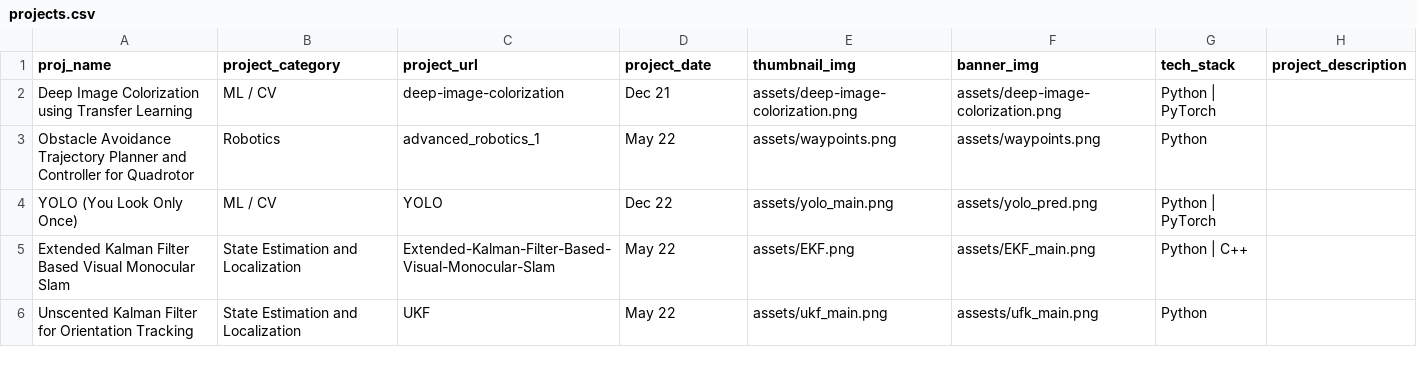
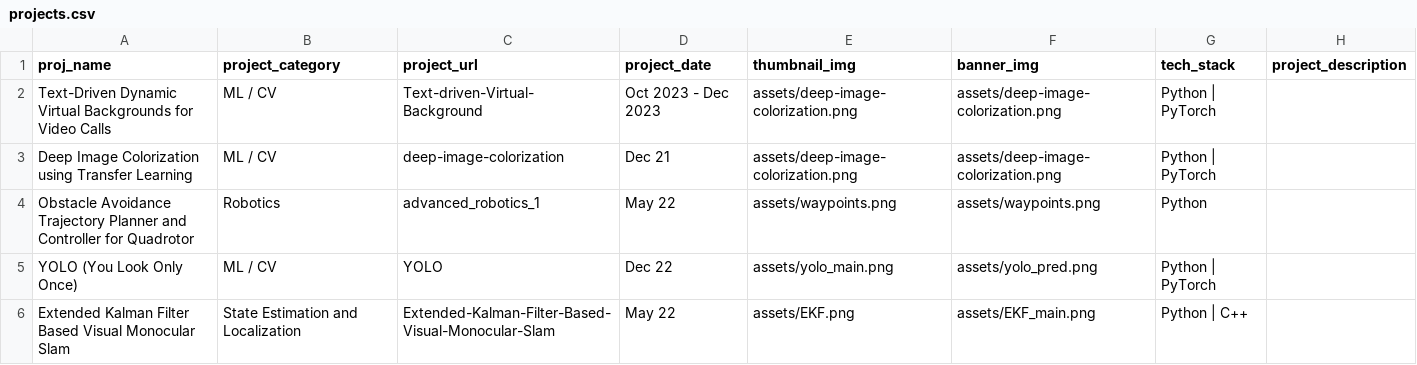
Before and after one commit to Akash-Sundar/portfolio, a CSV file: scripts/projects.csv, drawn as a sheet; only a part is shown; the shorter side is filled out with more unchanged rows.

Commit message:
Updated

```diff
--- a/scripts/projects.csv
+++ b/scripts/projects.csv
@@ -1,2 +1,3 @@
 proj_name,project_category,project_url,project_date,thumbnail_img,banner_img,tech_stack,project_description,,,,,,,,
+Text-Driven Dynamic Virtual Backgrounds for Video Calls,ML / CV,Text-driven-Virtual-Background,Oct 2023 - Dec 2023,assets/deep-image-colorization.png,assets/deep-image-colorization.png,Python | PyTorch,,,,,,,,,
 Deep Image Colorization using Transfer Learning,ML / CV,deep-image-colorization,Dec 21,assets/deep-image-colorization.png,assets/deep-image-colorization.png,Python | PyTorch,,,,,,,,,
```
